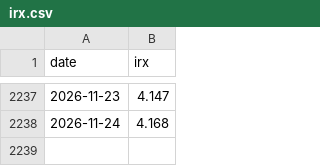
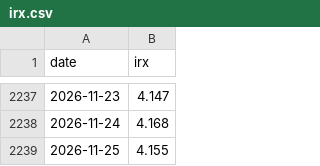
Before and after one commit to citizenmaik/systemplus-backtest, a CSV file: data/irx.csv, drawn as a sheet; only a part is shown, gaps mark what is left out; the diff names each change by its address in the sheet, - before the commit and + after, or states it on an @@ line.

```diff
--- a/data/irx.csv
+++ b/data/irx.csv
+row 2239: 2026-11-25 | 4.155
```
Also changed, not shown: 1 other file.
